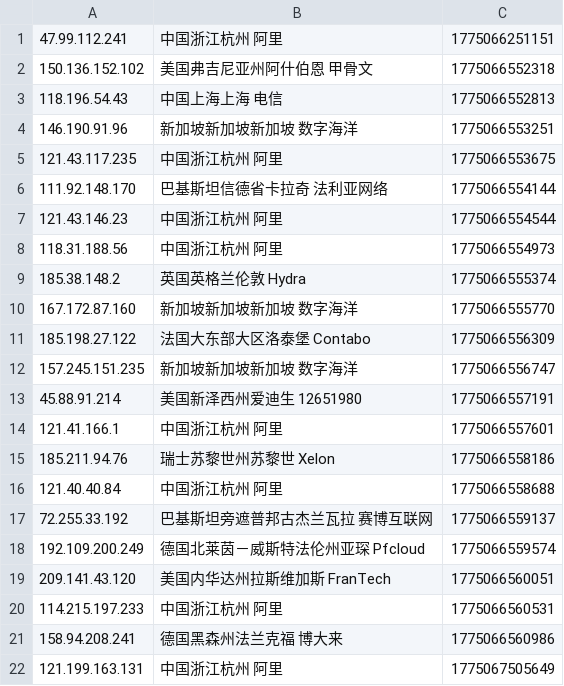
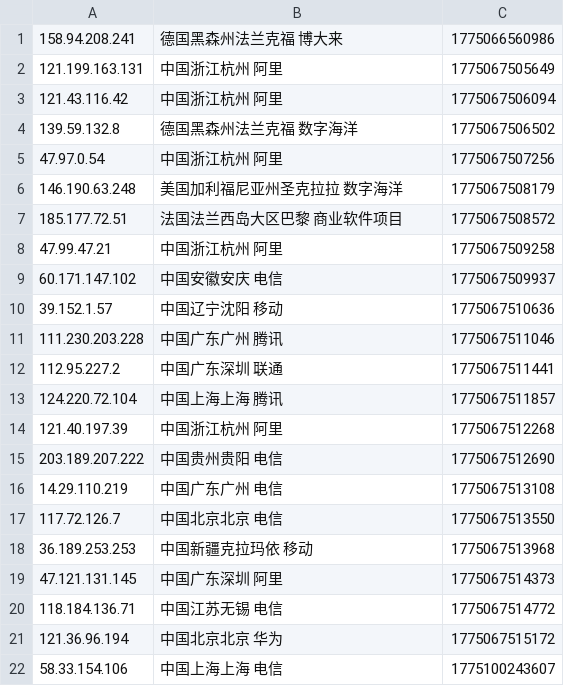
Before and after one commit to 4yop/4yop.github.io, a CSV file: data/ip-black/ip-black.csv, drawn as a sheet; only a part is shown; the shorter side is filled out with more unchanged rows; the diff covers the shown part only.

```diff
--- a/data/ip-black/ip-black.csv
+++ b/data/ip-black/ip-black.csv
@@ -1,21 +1 @@
-47.99.112.241,中国浙江杭州 阿里,1775066251151
-150.136.152.102,美国弗吉尼亚州阿什伯恩 甲骨文,1775066552318
-118.196.54.43,中国上海上海 电信,1775066552813
-146.190.91.96,新加坡新加坡新加坡 数字海洋,1775066553251
-121.43.117.235,中国浙江杭州 阿里,1775066553675
-111.92.148.170,巴基斯坦信德省卡拉奇 法利亚网络,1775066554144
-121.43.146.23,中国浙江杭州 阿里,1775066554544
-118.31.188.56,中国浙江杭州 阿里,1775066554973
-185.38.148.2,英国英格兰伦敦 Hydra,1775066555374
-167.172.87.160,新加坡新加坡新加坡 数字海洋,1775066555770
-185.198.27.122,法国大东部大区洛泰堡 Contabo,1775066556309
-157.245.151.235,新加坡新加坡新加坡 数字海洋,1775066556747
-45.88.91.214,美国新泽西州爱迪生 12651980,1775066557191
-121.41.166.1,中国浙江杭州 阿里,1775066557601
-185.211.94.76,瑞士苏黎世州苏黎世 Xelon,1775066558186
-121.40.40.84,中国浙江杭州 阿里,1775066558688
-72.255.33.192,巴基斯坦旁遮普邦古杰兰瓦拉 赛博互联网,1775066559137
-192.109.200.249,德国北莱茵－威斯特法伦州亚琛 Pfcloud,1775066559574
-209.141.43.120,美国内华达州拉斯维加斯 FranTech,1775066560051
-114.215.197.233,中国浙江杭州 阿里,1775066560531
 158.94.208.241,德国黑森州法兰克福 博大来,1775066560986
```
Also changed, not shown: 20 added rows elsewhere in this file, 23 other files.
